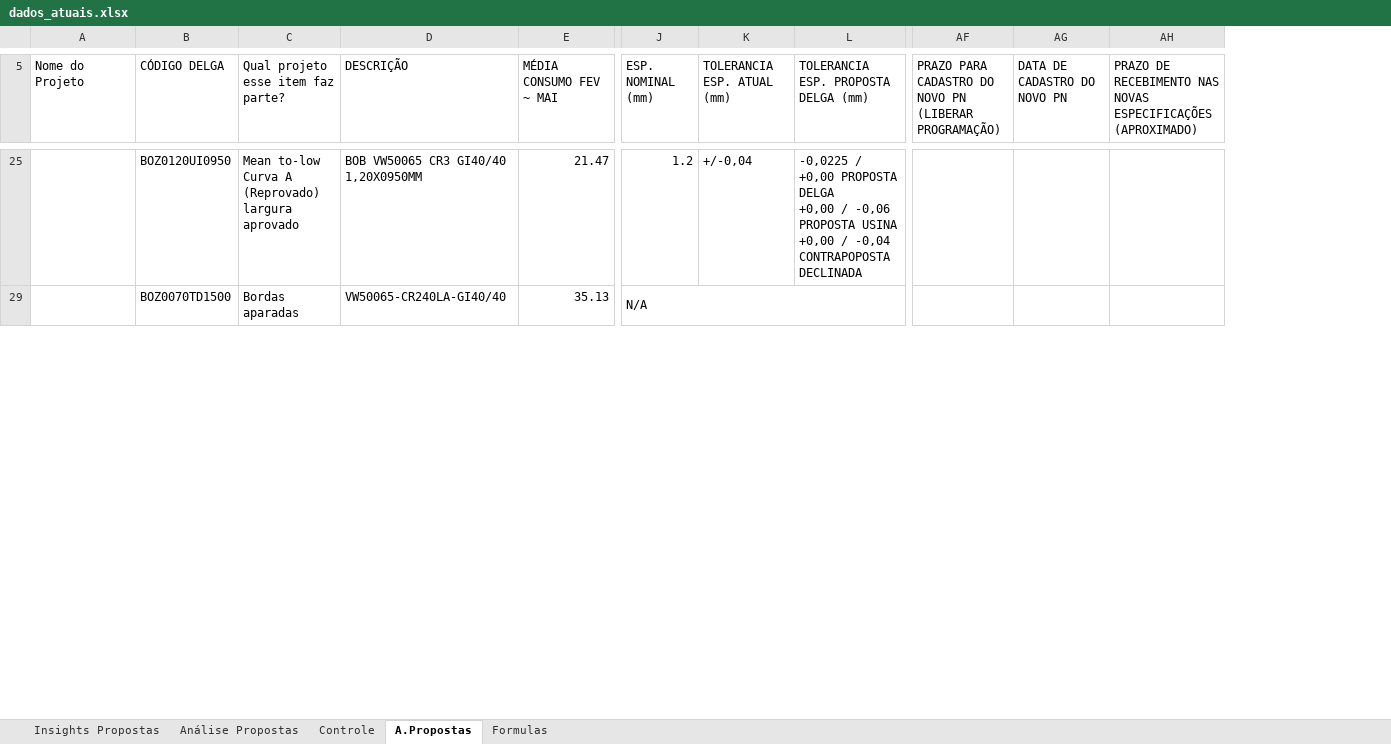
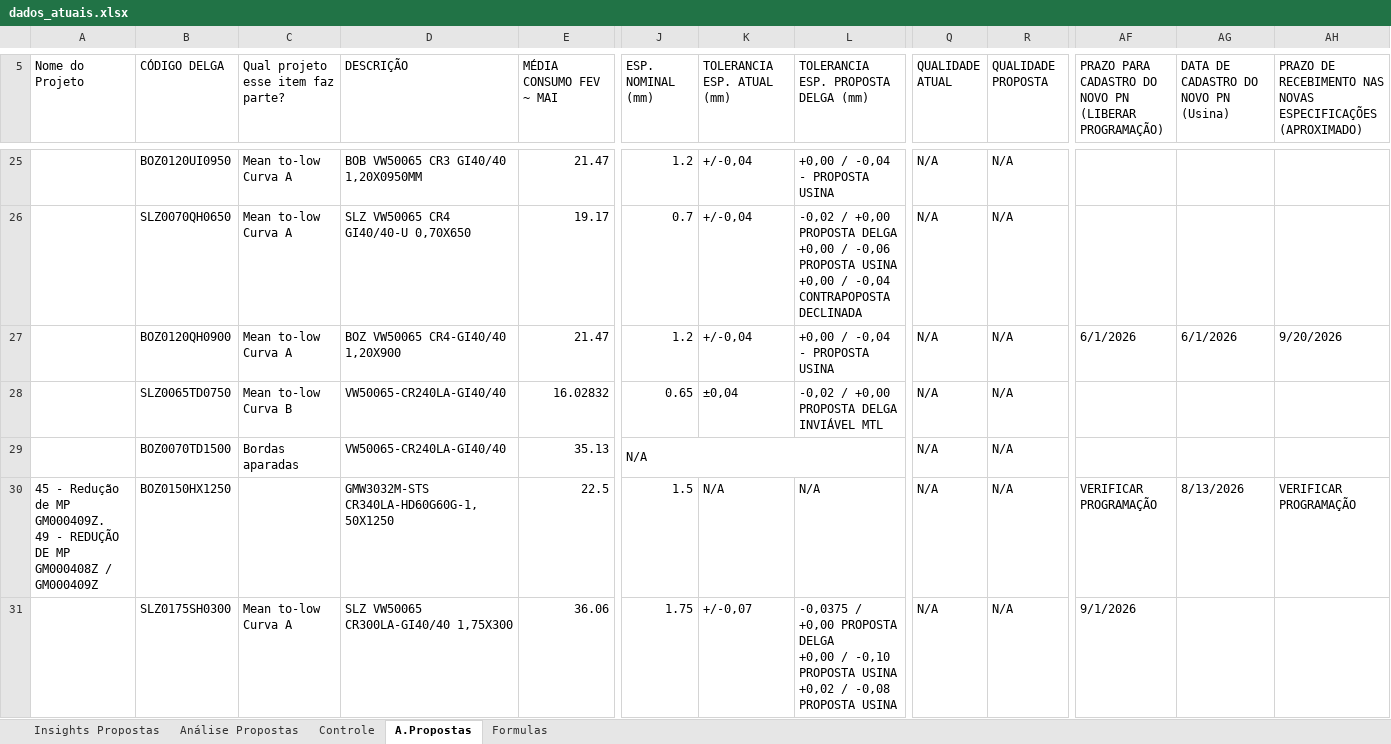
Before and after one commit to GabrielGustavoDeSouza/dashboard-bobinas, an Excel workbook: data/dados_atuais.xlsx, sheet A.Propostas, drawn as a sheet; only a part is shown, gaps mark what is left out; values as stored, in another font and other column widths than the file's, no cell formats; conditional formats not drawn; removed rows and columns are numbered as before the commit, all else as after; rows hold the shown columns only; ↵ is a line break in a cell; the diff covers the shown part only; the diff names each change by its address in the sheet, - before the commit and + after, or states it on an @@ line.

Commit message:
Atualização de dados: Controle Resumo - Base BSW (4).xlsx (02/09/2026 12:57)

```diff
--- a/data/dados_atuais.xlsx (sheet A.Propostas)
+++ b/data/dados_atuais.xlsx (sheet A.Propostas)
@@ column Q (QUALIDADE ATUAL) unhidden, row 25: N/A; row 29: N/A @@
@@ column R (QUALIDADE PROPOSTA) unhidden, row 25: N/A; row 29: N/A @@
-column AG (DATA DE CADASTRO DO NOVO PN), empty
+column AG, row 5: DATA DE CADASTRO DO NOVO PN (Usina)
-C25: Mean to-low Curva A (Reprovado) ↵ largura aprovado
+C25: Mean to-low Curva A
-L25: -0,0225 / +0,00 PROPOSTA DELGA ↵ +0,00 / -0,06 PROPOSTA USINA ↵ +0,00 / -0,04 CONTRAPOPOSTA DECLINADA
+L25: +0,00 / -0,04 - PROPOSTA USINA
+row 26:  | SLZ0070QH0650 | Mean to-low Curva A | SLZ VW50065 CR4 GI40/40-U 0,70X650 | 19.17 | 0.7 | +/-0,04 | -0,02 / +0,00 PROPOSTA DELGA ↵ +0,00 / -0,06 PROPOSTA USINA ↵ +0,00 / -0,04 CONTRAPOPOSTA DECLINADA | N/A | N/A
+row 27:  | BOZ0120QH0900 | Mean to-low Curva A | BOZ VW50065 CR4-GI40/40 1,20X900 | 21.47 | 1.2 | +/-0,04 | +0,00 / -0,04 - PROPOSTA USINA | N/A | N/A | 6/1/2026 | 6/1/2026 | 9/20/2026
+row 28:  | SLZ0065TD0750 | Mean to-low Curva B | VW50065-CR240LA-GI40/40 | 16.02832 | 0.65 | ±0,04 | -0,02 / +0,00 PROPOSTA DELGA ↵ INVIÁVEL MTL | N/A | N/A
+row 30: 45 - Redução de MP GM000409Z. ↵ 49 - REDUÇÃO DE MP GM000408Z / GM000409Z | BOZ0150HX1250 |  | GMW3032M-STS CR340LA-HD60G60G-1,50X1250 | 22.5 | 1.5 | N/A | N/A | N/A | N/A | VERIFICAR PROGRAMAÇÃO | 8/13/2026 | VERIFICAR PROGRAMAÇÃO
+row 31:  | SLZ0175SH0300 | Mean to-low Curva A | SLZ VW50065 CR300LA-GI40/40 1,75X300 | 36.06 | 1.75 | +/-0,07 | -0,0375 / +0,00 PROPOSTA DELGA ↵ +0,00 / -0,10 PROPOSTA USINA ↵ +0,02 / -0,08 PROPOSTA USINA | N/A | N/A | 9/1/2026
```
Also changed, not shown: 62 added rows, 2 hidden or unhidden rows, 17 edited cells and merged cells elsewhere in this sheet, sheet Análise Propostas, sheet Insights Propostas, cell formats, hidden cells, charts or pictures.
